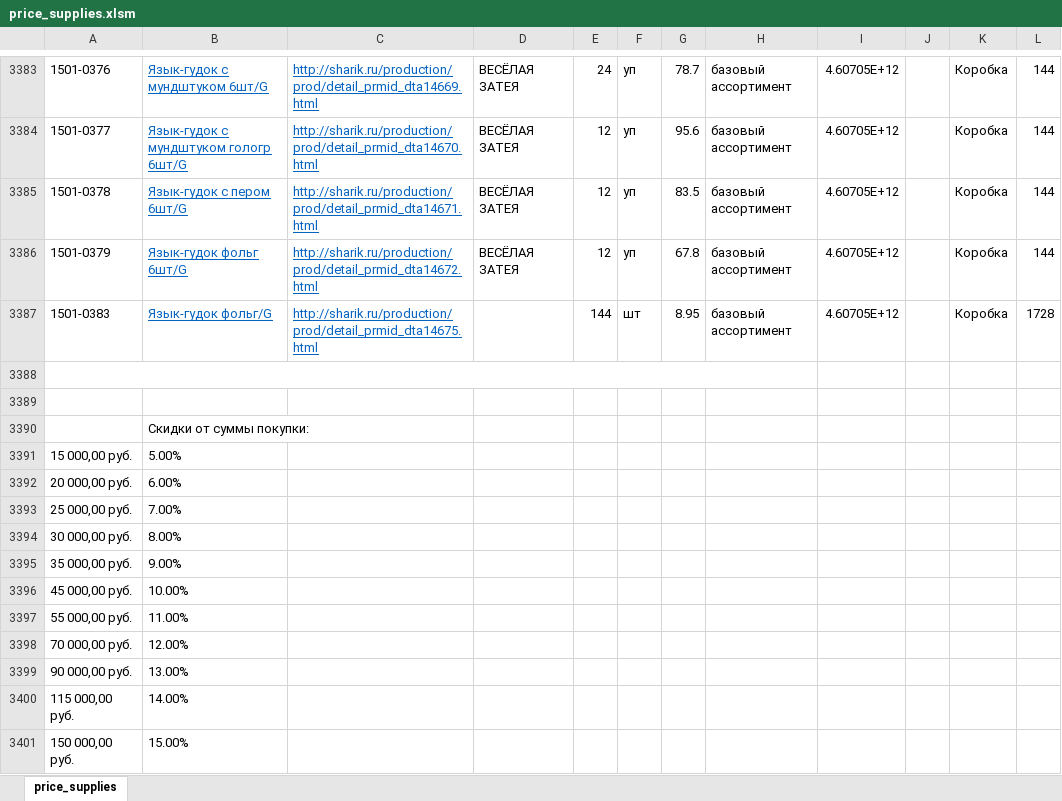
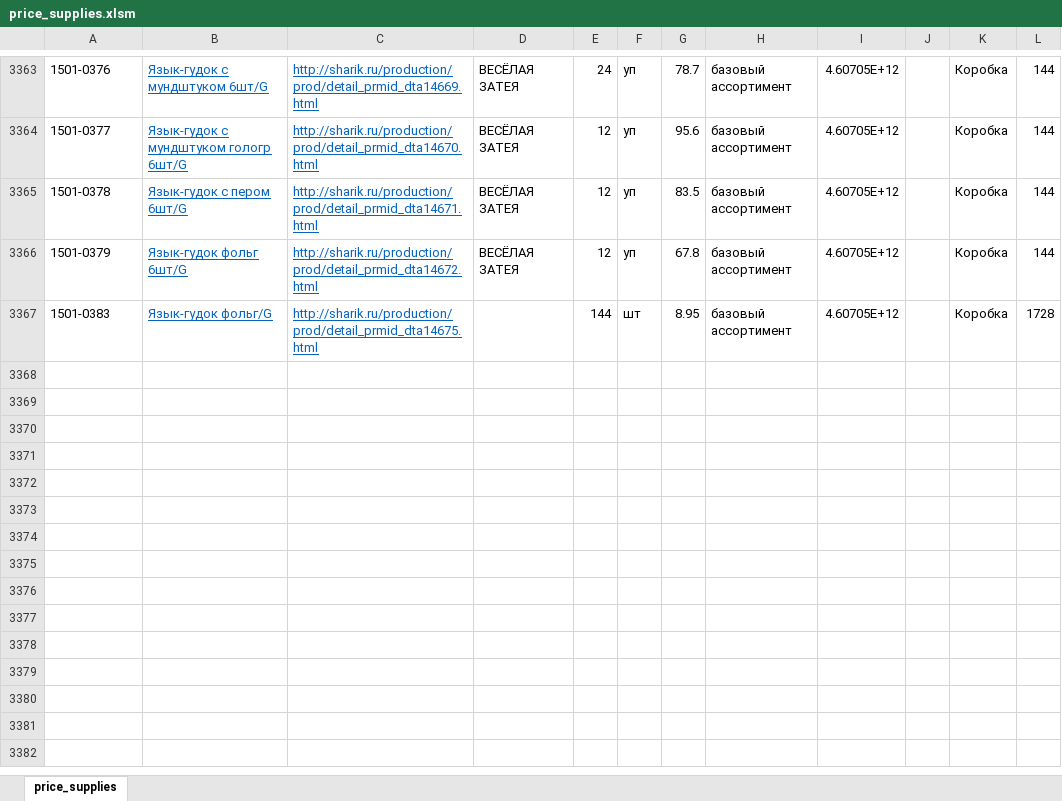
Before and after one commit to RALIST/balloons, an Excel workbook: public/price_supplies.xlsm, sheet price_supplies, drawn as a sheet; only a part is shown, gaps mark what is left out; values as stored, in another font and other column widths than the file's, no borders; charts and pictures not drawn; the diff covers the shown part only; the diff names each change by its address in the sheet, - before the commit and + after, or states it on an @@ line.

```diff
--- a/public/price_supplies.xlsm (sheet price_supplies)
+++ b/public/price_supplies.xlsm (sheet price_supplies)
-row 3388: (empty)
-row 3389: (empty)
-row 3390:  | Скидки от суммы покупки:
-row 3391: 15 000,00 руб. | 5.00%
-row 3392: 20 000,00 руб. | 6.00%
-row 3393: 25 000,00 руб. | 7.00%
-row 3394: 30 000,00 руб. | 8.00%
-row 3395: 35 000,00 руб. | 9.00%
-row 3396: 45 000,00 руб. | 10.00%
-row 3397: 55 000,00 руб. | 11.00%
-row 3398: 70 000,00 руб. | 12.00%
-row 3399: 90 000,00 руб. | 13.00%
-row 3400: 115 000,00 руб. | 14.00%
-row 3401: 150 000,00 руб. | 15.00%
```
Also changed, not shown: 20 removed rows elsewhere in this sheet, formulas that keep their value, charts or pictures, public/price.xlsm, public/price_foil.xlsm, 18 other files.
